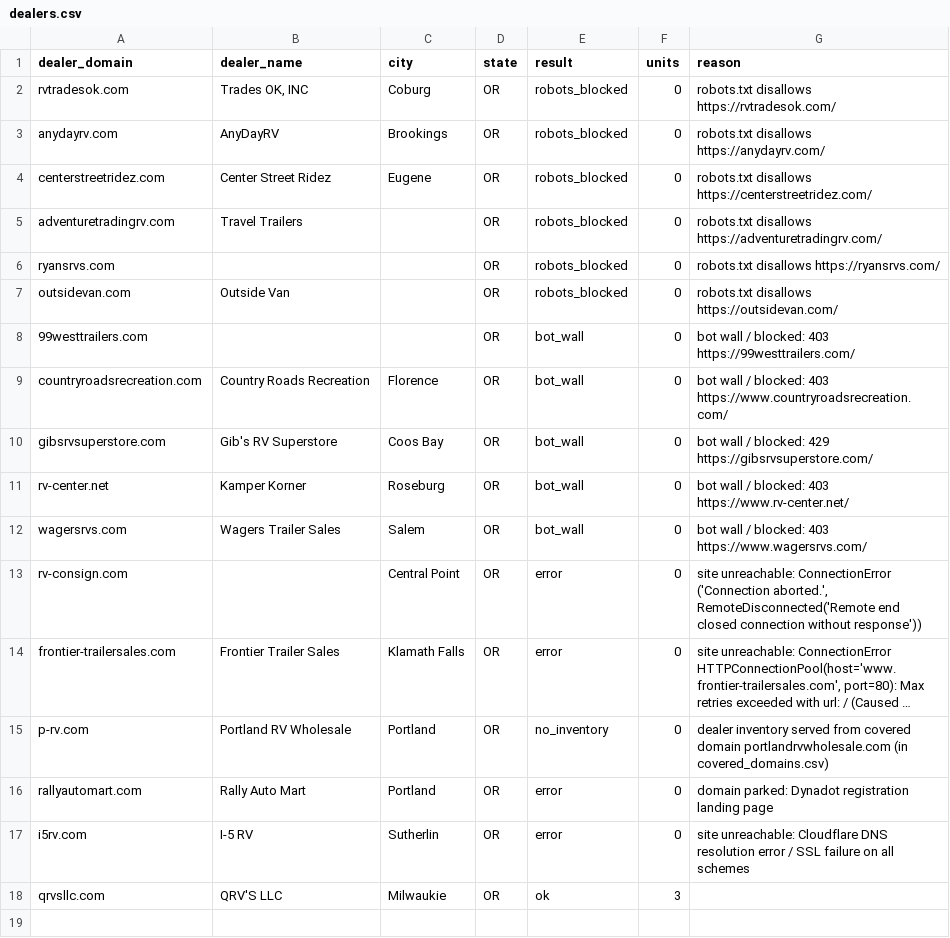
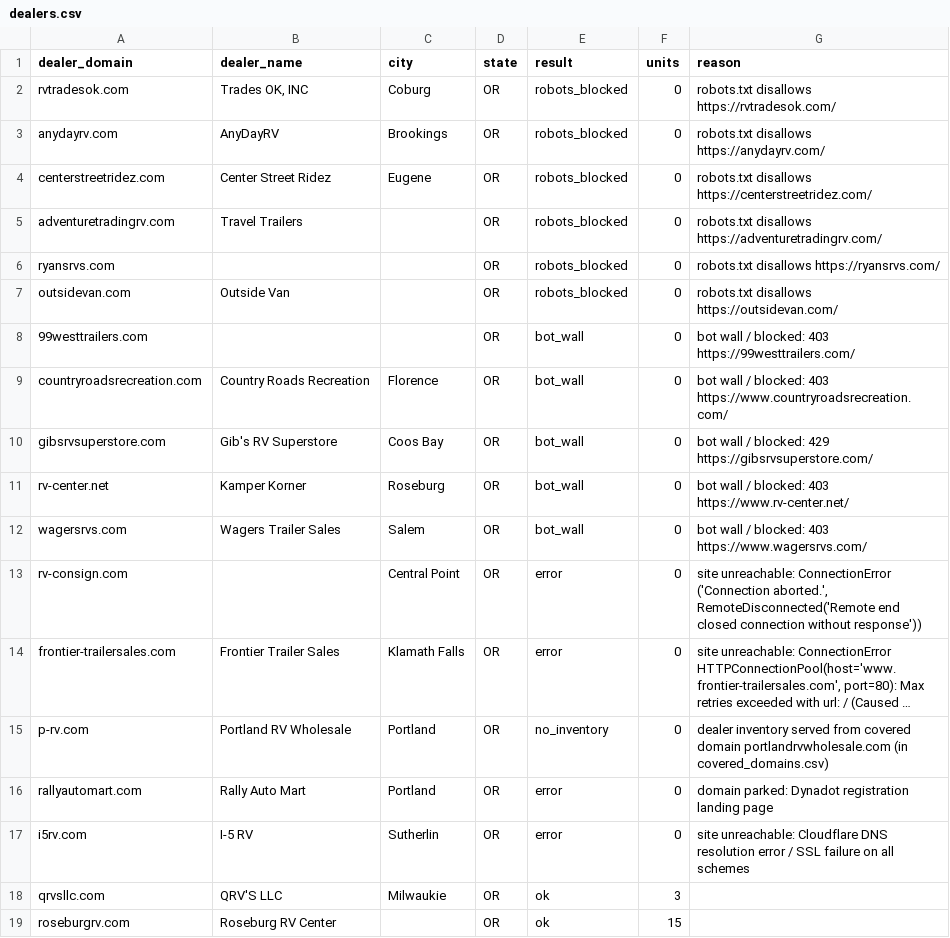
Before and after one commit to MatchRV/AI-RV-Marketplace-Infrastructure-, a CSV file: lib/agent-core/data/harvest-devin/OR/dealers.csv, drawn as a sheet; long unchanged cells end in ….

```diff
--- a/lib/agent-core/data/harvest-devin/OR/dealers.csv
+++ b/lib/agent-core/data/harvest-devin/OR/dealers.csv
@@ -18 +18,2 @@ i5rv.com,I-5 RV,Sutherlin,OR,error,0,site unreachable: Cloudflare DNS resolution
 qrvsllc.com,QRV'S LLC,Milwaukie,OR,ok,3,
+roseburgrv.com,Roseburg RV Center,,OR,ok,15,
```
Also changed, not shown: 2 other files.
